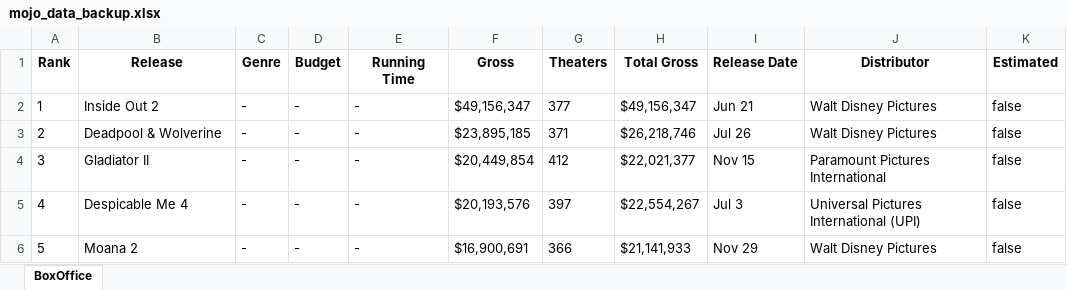
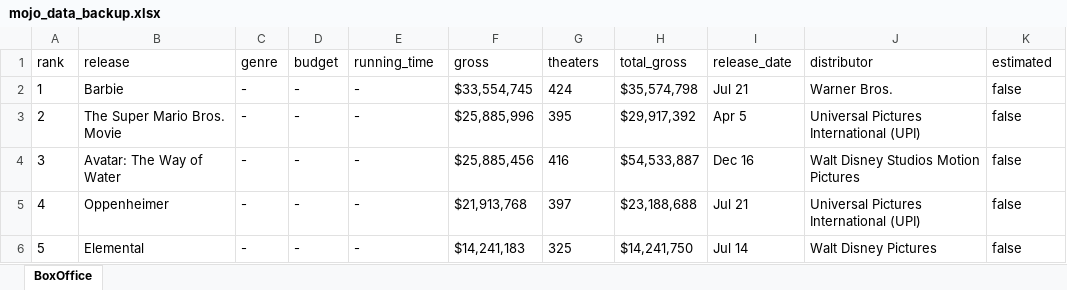
Before and after one commit to maximzip/DS-Online-Maksym, an Excel workbook: 03_Data_Analysis/Sprint_06/Unidad_02_Procesado_Datos_Externos_Web_Scraping_APIs/03_Practica_Obligatoria/data/mojo_data_backup.xlsx, sheet BoxOffice, drawn as a sheet; only a part is shown; values as stored, in another font and other column widths than the file's, no borders; removed rows and columns are numbered as before the commit, all else as after; the diff covers the shown part only; the diff names each change by its address in the sheet, - before the commit and + after, or states it on an @@ line.

Commit message:
S6 U2
Entrega práctica obligatoria

```diff
--- a/03_Data_Analysis/Sprint_06/Unidad_02_Procesado_Datos_Externos_Web_Scraping_APIs/03_Practica_Obligatoria/data/mojo_data_backup.xlsx (sheet BoxOffice)
+++ b/03_Data_Analysis/Sprint_06/Unidad_02_Procesado_Datos_Externos_Web_Scraping_APIs/03_Practica_Obligatoria/data/mojo_data_backup.xlsx (sheet BoxOffice)
-row 1: Rank | Release | Genre | Budget | Running Time | Gross | Theaters | Total Gross | Release Date | Distributor | Estimated
+row 1: rank | release | genre | budget | running_time | gross | theaters | total_gross | release_date | distributor | estimated
-B2: Inside Out 2
+B2: Barbie
-F2: $49,156,347
+F2: $33,554,745
-G2: 377
+G2: 424
-H2: $49,156,347
+H2: $35,574,798
-I2: Jun 21
+I2: Jul 21
-J2: Walt Disney Pictures
+J2: Warner Bros.
-B3: Deadpool & Wolverine
+B3: The Super Mario Bros. Movie
-F3: $23,895,185
+F3: $25,885,996
-G3: 371
+G3: 395
-H3: $26,218,746
+H3: $29,917,392
-I3: Jul 26
+I3: Apr 5
-J3: Walt Disney Pictures
+J3: Universal Pictures International (UPI)
-B4: Gladiator II
+B4: Avatar: The Way of Water
-F4: $20,449,854
+F4: $25,885,456
-G4: 412
+G4: 416
-H4: $22,021,377
+H4: $54,533,887
-I4: Nov 15
+I4: Dec 16
-J4: Paramount Pictures International
+J4: Walt Disney Studios Motion Pictures
-B5: Despicable Me 4
+B5: Oppenheimer
-F5: $20,193,576
+F5: $21,913,768
-H5: $22,554,267
+H5: $23,188,688
-I5: Jul 3
+I5: Jul 21
-B6: Moana 2
+B6: Elemental
-F6: $16,900,691
+F6: $14,241,183
-G6: 366
+G6: 325
-H6: $21,141,933
+H6: $14,241,750
-I6: Nov 29
+I6: Jul 14
```
Also changed, not shown: 1158 edited cells elsewhere in this sheet, 7 other files.
